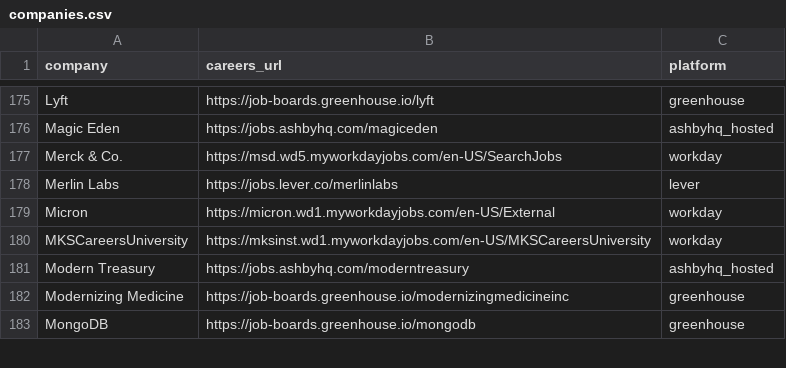
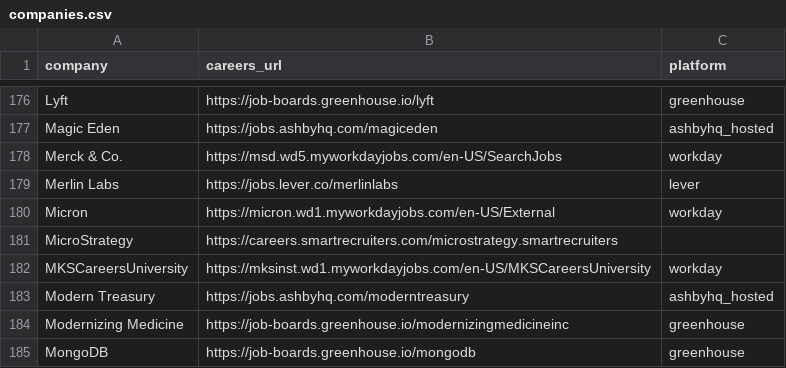
Before and after one commit to rushiranpise/JobScrapper, a CSV file: companies.csv, drawn as a sheet; only a part is shown, gaps mark what is left out; the diff covers the shown part only.

```diff
--- a/companies.csv
+++ b/companies.csv
@@ -179,2 +180,3 @@ Merlin Labs,https://jobs.lever.co/merlinlabs,lever
 Micron,https://micron.wd1.myworkdayjobs.com/en-US/External,workday
+MicroStrategy,https://careers.smartrecruiters.com/microstrategy.smartrecruiters
 MKSCareersUniversity,https://mksinst.wd1.myworkdayjobs.com/en-US/MKSCareersUniversity,workday
```
Also changed, not shown: 5 added rows elsewhere in this file, test.csv.
